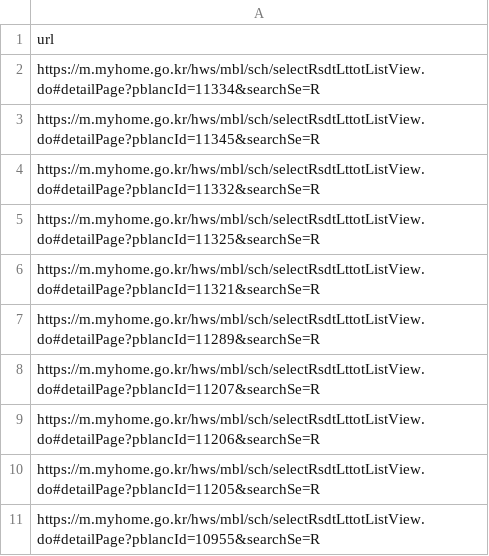
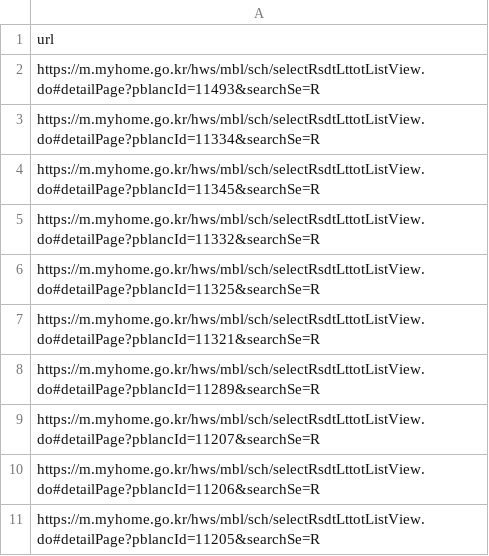
Before and after one commit to SiriN1234/my-home, a CSV file: app/crawl/region_data/Busan_url.csv, drawn as a sheet; removed rows and columns are numbered as before the commit, all else as after; the diff names each change by its address in the sheet, - before the commit and + after, or states it on an @@ line.

```diff
--- a/app/crawl/region_data/Busan_url.csv
+++ b/app/crawl/region_data/Busan_url.csv
+row 2: https://m.myhome.go.kr/hws/mbl/sch/selectRsdtLttotListView.do#detailPage?pblancId=11493&searchSe=R
-row 11: https://m.myhome.go.kr/hws/mbl/sch/selectRsdtLttotListView.do#detailPage?pblancId=10955&searchSe=R
```
Also changed, not shown: app/crawl/region_data/Busan_notice.csv, app/crawl/region_data/Chungbuk_notice.csv, 28 other files.
